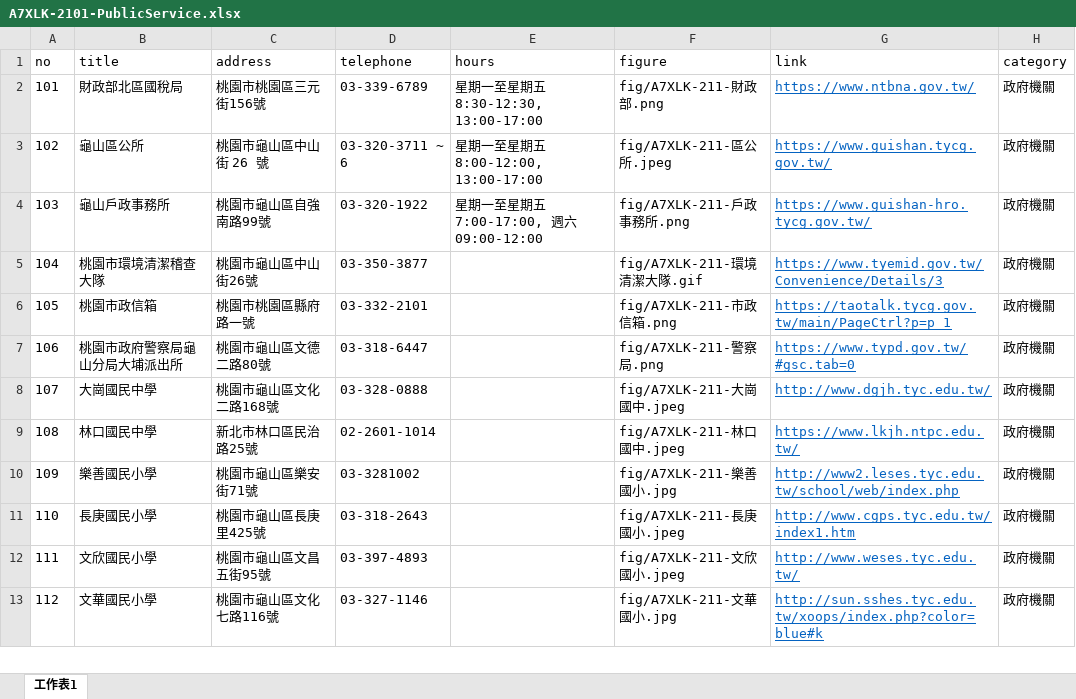
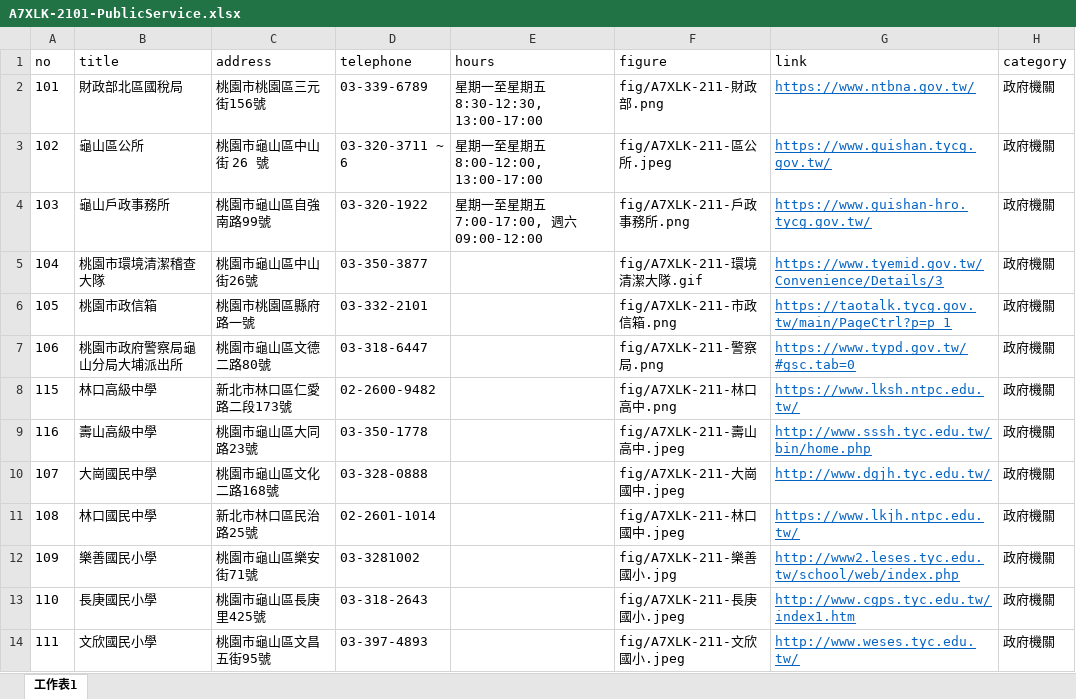
Before and after one commit to TCWang/A7Xinlinkou, an Excel workbook: db/A7XLK-2101-PublicService.xlsx, sheet 工作表1, drawn as a sheet; only a part is shown; the shorter side is filled out with more unchanged rows; values as stored, in another font and other column widths than the file's, no borders; the diff names each change by its address in the sheet, - before the commit and + after, or states it on an @@ line.

```diff
--- a/db/A7XLK-2101-PublicService.xlsx (sheet 工作表1)
+++ b/db/A7XLK-2101-PublicService.xlsx (sheet 工作表1)
+row 8: 115 | 林口高級中學 | 新北市林口區仁愛路二段173號 | 02-2600-9482 |  | fig/A7XLK-211-林口高中.png | https://www.lksh.ntpc.edu.tw/ | 政府機關
+row 9: 116 | 壽山高級中學 | 桃園市龜山區大同路23號 | 03-350-1778 |  | fig/A7XLK-211-壽山高中.jpeg | http://www.sssh.tyc.edu.tw/bin/home.php | 政府機關
```
Also changed, not shown: 7 other files.
